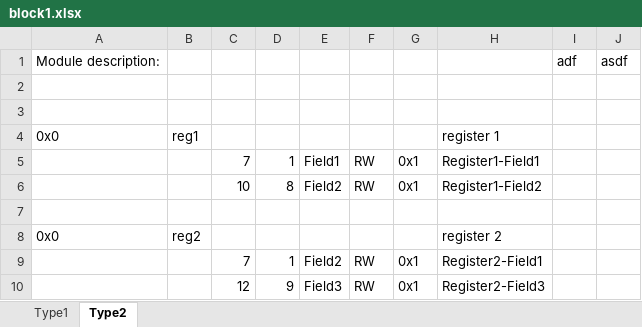
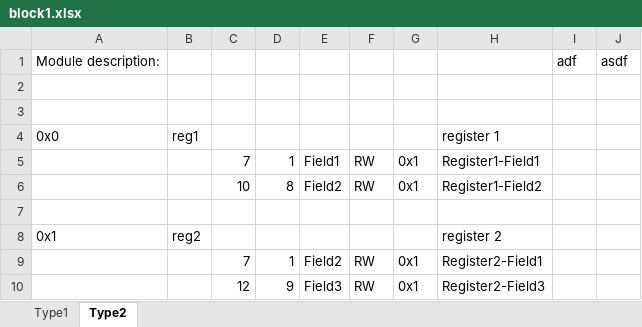
Before and after one commit to zhangyiant/RegisterPrinter, an Excel workbook: excels/block1.xlsx, sheet Type2, drawn as a sheet; values as stored, in another font and other column widths than the file's, no borders; the diff names each change by its address in the sheet, - before the commit and + after, or states it on an @@ line.

Commit message:
Fix parse_excels.

```diff
--- a/excels/block1.xlsx (sheet Type2)
+++ b/excels/block1.xlsx (sheet Type2)
-A8: 0x0
+A8: 0x1
```
Also changed, not shown: sheet Type1, 1 other file.
